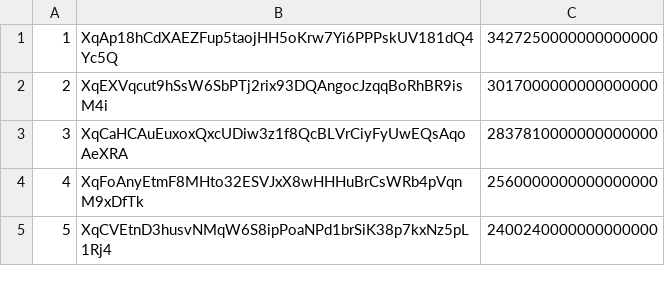
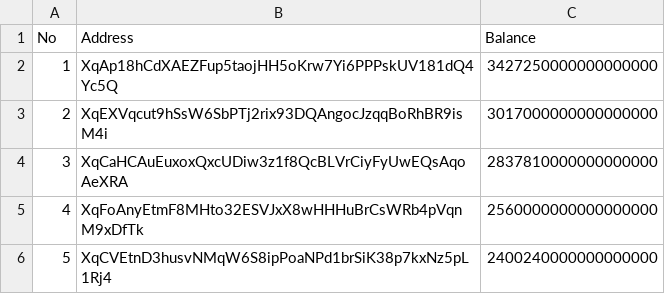
Before and after one commit to hgminerva/web3-asset-vesting, a CSV file: client/vested_address.csv, drawn as a sheet; only a part is shown.

Commit message:
Added vested address parser

```diff
--- a/client/vested_address.csv
+++ b/client/vested_address.csv
@@ -1 +1,2 @@
+No,Address,Balance
 1,"XqAp18hCdXAEZFup5taojHH5oKrw7Yi6PPPskUV181dQ4Yc5Q", "3427250000000000000"
```
Also changed, not shown: 3 other files.
